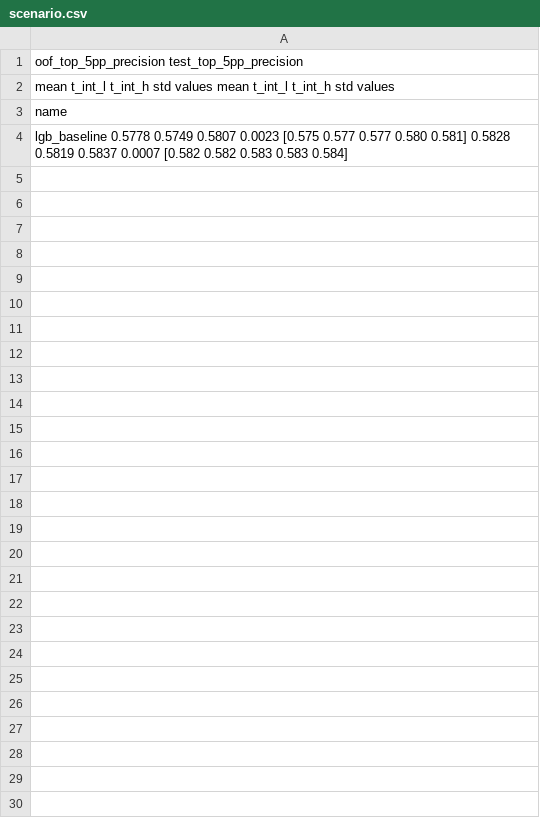
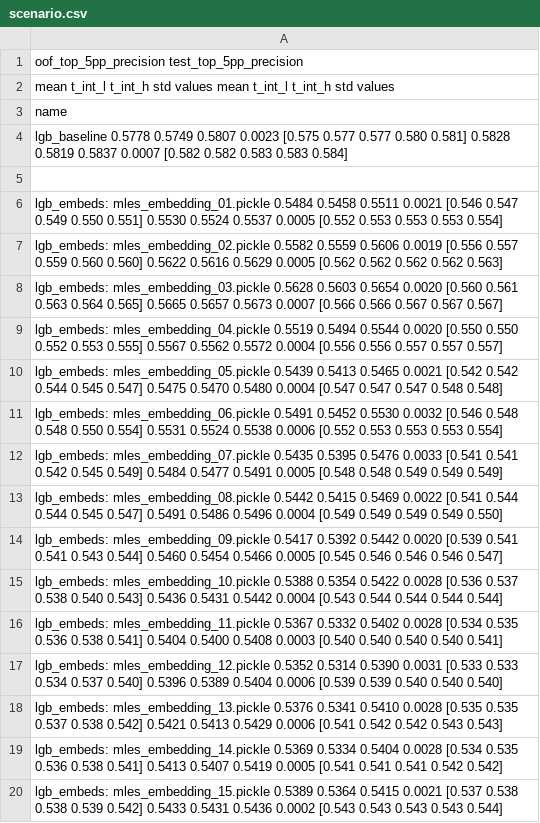
Before and after one commit to dllllb/pytorch-lifestream, a CSV file: experiments/scenario_protein/results/scenario.csv, drawn as a sheet; the diff names each change by its address in the sheet, - before the commit and + after, or states it on an @@ line.

Commit message:
LazyDataset

```diff
--- a/experiments/scenario_protein/results/scenario.csv
+++ b/experiments/scenario_protein/results/scenario.csv
+row 5: (empty)
+row 6: lgb_embeds: mles_embedding_01.pickle 0.5484 0.5458 0.5511 0.0021 [0.546 0.547 0.549 0.550 0.551] 0.5530 0.5524 0.5537 0.0005 [0.552 0.553 0.553 0.553 0.554]
+row 7: lgb_embeds: mles_embedding_02.pickle 0.5582 0.5559 0.5606 0.0019 [0.556 0.557 0.559 0.560 0.560] 0.5622 0.5616 0.5629 0.0005 [0.562 0.562 0.562 0.562 0.563]
+row 8: lgb_embeds: mles_embedding_03.pickle 0.5628 0.5603 0.5654 0.0020 [0.560 0.561 0.563 0.564 0.565] 0.5665 0.5657 0.5673 0.0007 [0.566 0.566 0.567 0.567 0.567]
+row 9: lgb_embeds: mles_embedding_04.pickle 0.5519 0.5494 0.5544 0.0020 [0.550 0.550 0.552 0.553 0.555] 0.5567 0.5562 0.5572 0.0004 [0.556 0.556 0.557 0.557 0.557]
+row 10: lgb_embeds: mles_embedding_05.pickle 0.5439 0.5413 0.5465 0.0021 [0.542 0.542 0.544 0.545 0.547] 0.5475 0.5470 0.5480 0.0004 [0.547 0.547 0.547 0.548 0.548]
+row 11: lgb_embeds: mles_embedding_06.pickle 0.5491 0.5452 0.5530 0.0032 [0.546 0.548 0.548 0.550 0.554] 0.5531 0.5524 0.5538 0.0006 [0.552 0.553 0.553 0.553 0.554]
+row 12: lgb_embeds: mles_embedding_07.pickle 0.5435 0.5395 0.5476 0.0033 [0.541 0.541 0.542 0.545 0.549] 0.5484 0.5477 0.5491 0.0005 [0.548 0.548 0.549 0.549 0.549]
+row 13: lgb_embeds: mles_embedding_08.pickle 0.5442 0.5415 0.5469 0.0022 [0.541 0.544 0.544 0.545 0.547] 0.5491 0.5486 0.5496 0.0004 [0.549 0.549 0.549 0.549 0.550]
+row 14: lgb_embeds: mles_embedding_09.pickle 0.5417 0.5392 0.5442 0.0020 [0.539 0.541 0.541 0.543 0.544] 0.5460 0.5454 0.5466 0.0005 [0.545 0.546 0.546 0.546 0.547]
+row 15: lgb_embeds: mles_embedding_10.pickle 0.5388 0.5354 0.5422 0.0028 [0.536 0.537 0.538 0.540 0.543] 0.5436 0.5431 0.5442 0.0004 [0.543 0.544 0.544 0.544 0.544]
+row 16: lgb_embeds: mles_embedding_11.pickle 0.5367 0.5332 0.5402 0.0028 [0.534 0.535 0.536 0.538 0.541] 0.5404 0.5400 0.5408 0.0003 [0.540 0.540 0.540 0.540 0.541]
+row 17: lgb_embeds: mles_embedding_12.pickle 0.5352 0.5314 0.5390 0.0031 [0.533 0.533 0.534 0.537 0.540] 0.5396 0.5389 0.5404 0.0006 [0.539 0.539 0.540 0.540 0.540]
+row 18: lgb_embeds: mles_embedding_13.pickle 0.5376 0.5341 0.5410 0.0028 [0.535 0.535 0.537 0.538 0.542] 0.5421 0.5413 0.5429 0.0006 [0.541 0.542 0.542 0.543 0.543]
+row 19: lgb_embeds: mles_embedding_14.pickle 0.5369 0.5334 0.5404 0.0028 [0.534 0.535 0.536 0.538 0.541] 0.5413 0.5407 0.5419 0.0005 [0.541 0.541 0.541 0.542 0.542]
+row 20: lgb_embeds: mles_embedding_15.pickle 0.5389 0.5364 0.5415 0.0021 [0.537 0.538 0.538 0.539 0.542] 0.5433 0.5431 0.5436 0.0002 [0.543 0.543 0.543 0.543 0.544]
```
Also changed, not shown: 9 other files.
